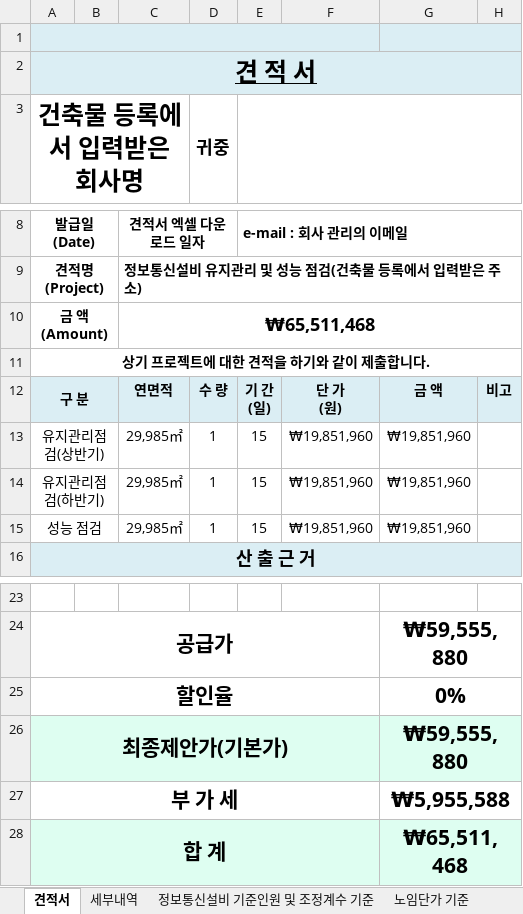
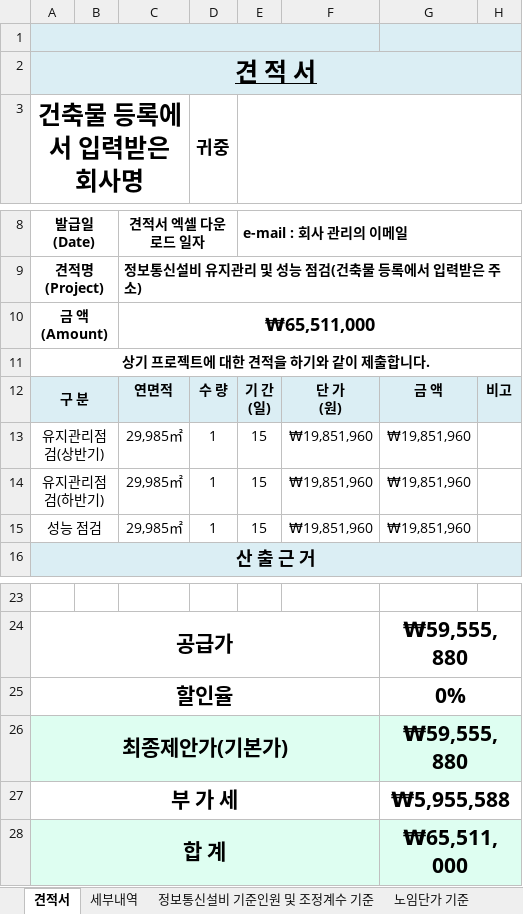
Before and after one commit to JulioKwak/ict-maintenance, an Excel workbook: src/assets/estimate-template.xlsx, sheet 견적서, drawn as a sheet; only a part is shown, gaps mark what is left out; values as stored, in another font and other column widths than the file's, no borders; charts and pictures not drawn; the diff names each change by its address in the sheet, - before the commit and + after, or states it on an @@ line.

```diff
--- a/src/assets/estimate-template.xlsx (sheet 견적서)
+++ b/src/assets/estimate-template.xlsx (sheet 견적서)
-C10: ₩65,511,468
+C10: ₩65,511,000
-G28: ₩65,511,468
+G28: ₩65,511,000
```
Also changed, not shown: 1 other file.
